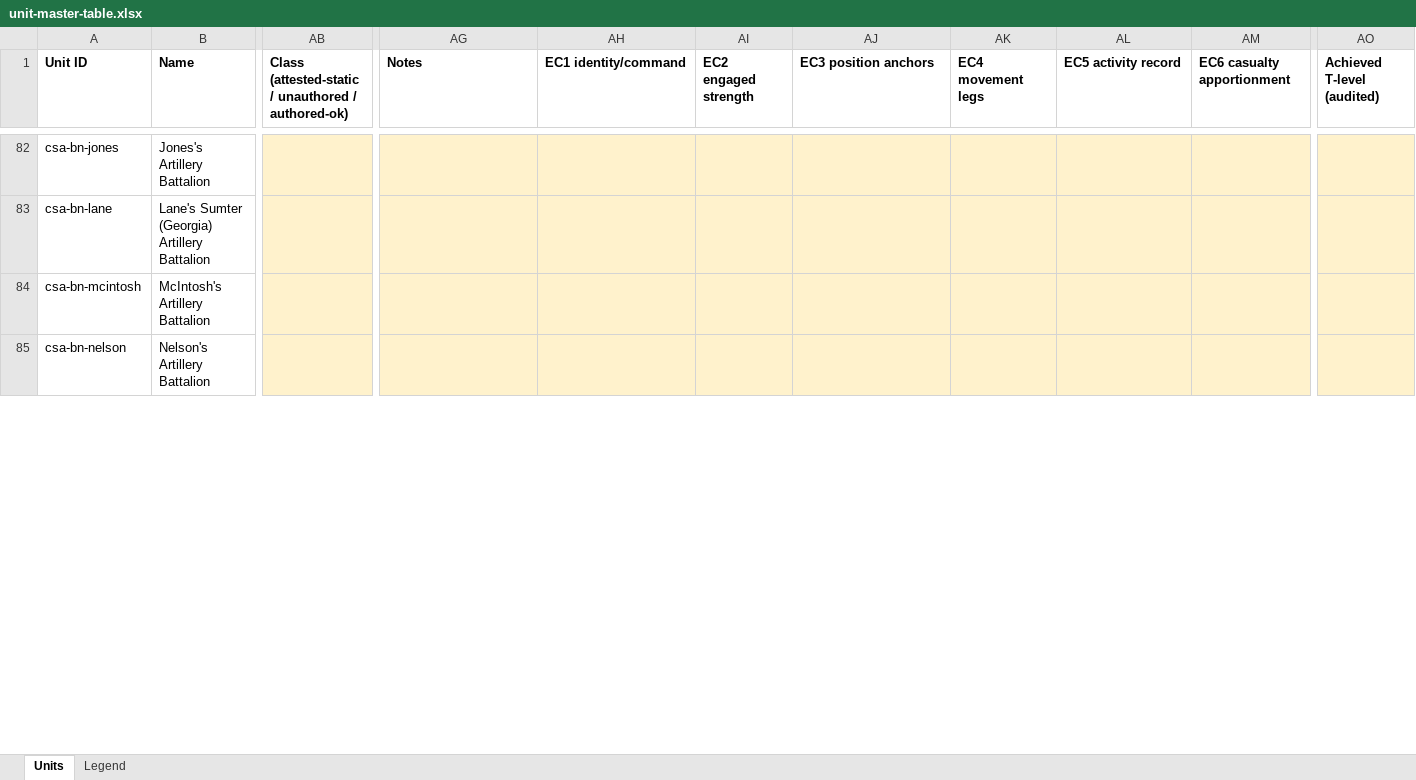
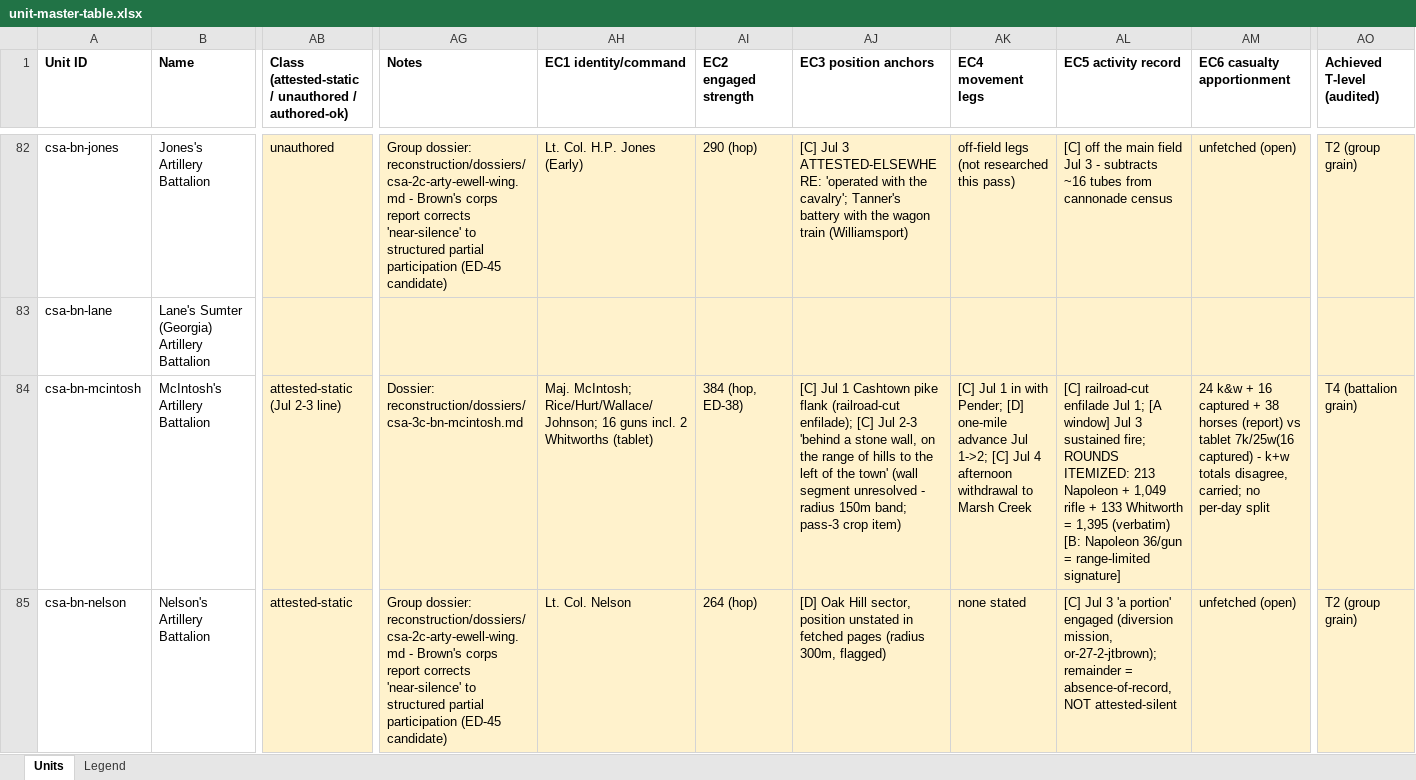
Before and after one commit to wam94/battle-atlas, an Excel workbook: docs/reconstruction/audit/unit-master-table.xlsx, sheet Units, drawn as a sheet; only a part is shown, gaps mark what is left out; values as stored, in another font and other column widths than the file's, no borders; the diff covers the shown part only; the diff names each change by its address in the sheet, - before the commit and + after, or states it on an @@ line.

```diff
--- a/docs/reconstruction/audit/unit-master-table.xlsx (sheet Units)
+++ b/docs/reconstruction/audit/unit-master-table.xlsx (sheet Units)
-AB82: (empty)
+AB82: unauthored
-AG82 (Notes): (empty)
+AG82 (Notes): Group dossier: reconstruction/dossiers/csa-2c-arty-ewell-wing.md - Brown's corps report corrects 'near-silence' to structured partial participation (ED-45 candidate)
-AH82 (EC1 identity/command): (empty)
+AH82 (EC1 identity/command): Lt. Col. H.P. Jones (Early)
-AI82 (EC2 engaged strength): (empty)
+AI82 (EC2 engaged strength): 290 (hop)
-AJ82 (EC3 position anchors): (empty)
+AJ82 (EC3 position anchors): [C] Jul 3 ATTESTED-ELSEWHERE: 'operated with the cavalry'; Tanner's battery with the wagon train (Williamsport)
-AK82 (EC4 movement legs): (empty)
+AK82 (EC4 movement legs): off-field legs (not researched this pass)
-AL82 (EC5 activity record): (empty)
+AL82 (EC5 activity record): [C] off the main field Jul 3 - subtracts ~16 tubes from cannonade census
-AM82 (EC6 casualty apportionment): (empty)
+AM82 (EC6 casualty apportionment): unfetched (open)
-AO82 (Achieved T-level (audited)): (empty)
+AO82 (Achieved T-level (audited)): T2 (group grain)
-AB84: (empty)
+AB84: attested-static (Jul 2-3 line)
-AG84 (Notes): (empty)
+AG84 (Notes): Dossier: reconstruction/dossiers/csa-3c-bn-mcintosh.md
-AH84 (EC1 identity/command): (empty)
+AH84 (EC1 identity/command): Maj. McIntosh; Rice/Hurt/Wallace/Johnson; 16 guns incl. 2 Whitworths (tablet)
-AI84 (EC2 engaged strength): (empty)
+AI84 (EC2 engaged strength): 384 (hop, ED-38)
-AJ84 (EC3 position anchors): (empty)
+AJ84 (EC3 position anchors): [C] Jul 1 Cashtown pike flank (railroad-cut enfilade); [C] Jul 2-3 'behind a stone wall, on the range of hills to the left of the town' (wall segment unresolved - radius 150m band; pass-3 crop item)
-AK84 (EC4 movement legs): (empty)
+AK84 (EC4 movement legs): [C] Jul 1 in with Pender; [D] one-mile advance Jul 1->2; [C] Jul 4 afternoon withdrawal to Marsh Creek
-AL84 (EC5 activity record): (empty)
+AL84 (EC5 activity record): [C] railroad-cut enfilade Jul 1; [A window] Jul 3 sustained fire; ROUNDS ITEMIZED: 213 Napoleon + 1,049 rifle + 133 Whitworth = 1,395 (verbatim) [B: Napoleon 36/gun = range-limited signature]
-AM84 (EC6 casualty apportionment): (empty)
+AM84 (EC6 casualty apportionment): 24 k&w + 16 captured + 38 horses (report) vs tablet 7k/25w(16 captured) - k+w totals disagree, carried; no per-day split
-AO84 (Achieved T-level (audited)): (empty)
+AO84 (Achieved T-level (audited)): T4 (battalion grain)
-AB85: (empty)
+AB85: attested-static
-AG85 (Notes): (empty)
+AG85 (Notes): Group dossier: reconstruction/dossiers/csa-2c-arty-ewell-wing.md - Brown's corps report corrects 'near-silence' to structured partial participation (ED-45 candidate)
-AH85 (EC1 identity/command): (empty)
+AH85 (EC1 identity/command): Lt. Col. Nelson
-AI85 (EC2 engaged strength): (empty)
+AI85 (EC2 engaged strength): 264 (hop)
-AJ85 (EC3 position anchors): (empty)
+AJ85 (EC3 position anchors): [D] Oak Hill sector, position unstated in fetched pages (radius 300m, flagged)
-AK85 (EC4 movement legs): (empty)
+AK85 (EC4 movement legs): none stated
-AL85 (EC5 activity record): (empty)
+AL85 (EC5 activity record): [C] Jul 3 'a portion' engaged (diversion mission, or-27-2-jtbrown); remainder = absence-of-record, NOT attested-silent
-AM85 (EC6 casualty apportionment): (empty)
+AM85 (EC6 casualty apportionment): unfetched (open)
-AO85 (Achieved T-level (audited)): (empty)
+AO85 (Achieved T-level (audited)): T2 (group grain)
```
Also changed, not shown: 188 edited cells elsewhere in this sheet, 2 other files.
